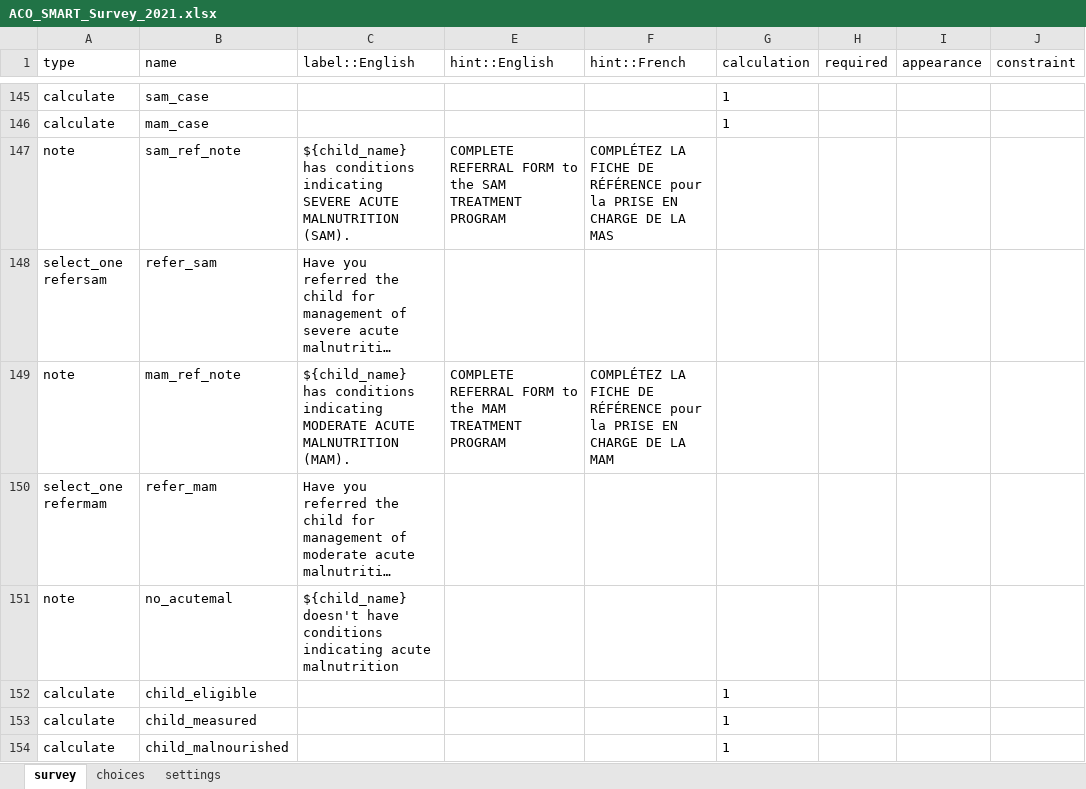
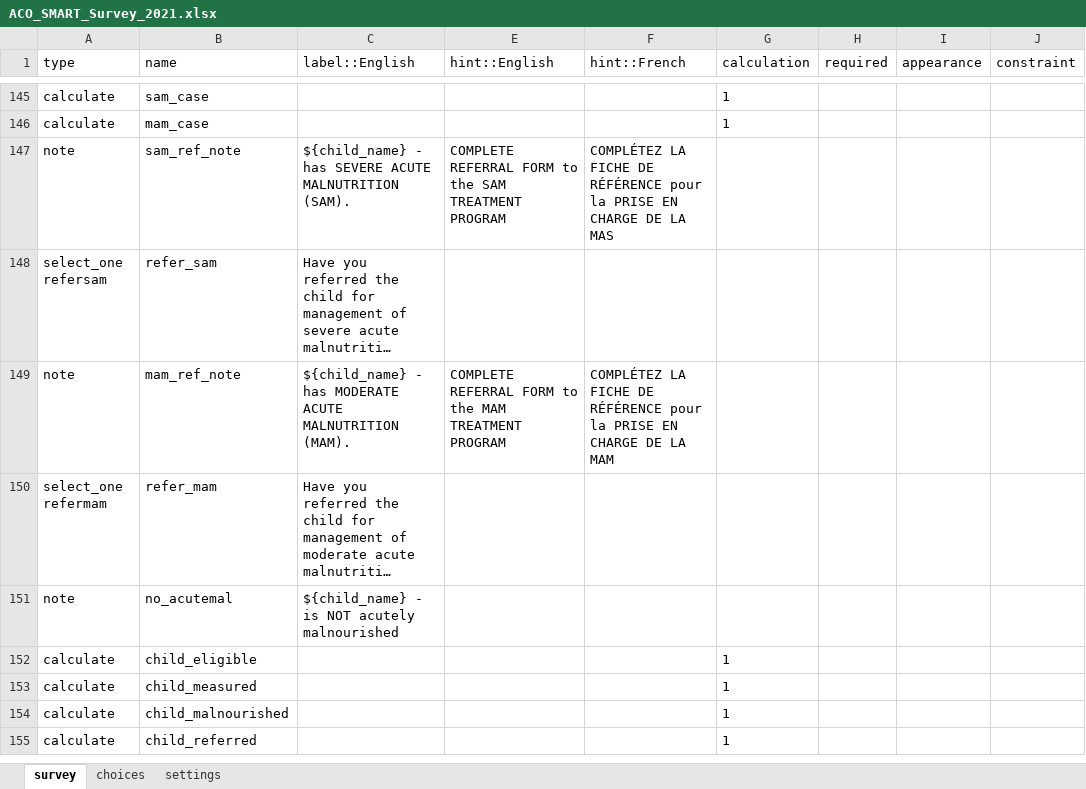
Before and after one commit to RobertJohnston/SMART-Questionnaire, an Excel workbook: ACO_SMART_Survey_2021.xlsx, sheet survey, drawn as a sheet; only a part is shown, gaps mark what is left out; the shorter side is filled out with more unchanged rows; long unchanged cells end in …; values as stored, in another font and other column widths than the file's, no borders; the diff covers the shown part only; the diff names each change by its address in the sheet, - before the commit and + after, or states it on an @@ line.

```diff
--- a/ACO_SMART_Survey_2021.xlsx (sheet survey)
+++ b/ACO_SMART_Survey_2021.xlsx (sheet survey)
-C147 (label::English): ${child_name} has conditions indicating SEVERE ACUTE…
+C147 (label::English): ${child_name} - has SEVERE ACUTE…
-C149 (label::English): ${child_name} has conditions indicating MODERATE ACUTE…
+C149 (label::English): ${child_name} - has MODERATE ACUTE…
-C151 (label::English): ${child_name} doesn't have conditions indicating acute malnutrition
+C151 (label::English): ${child_name} - is NOT acutely malnourished
```
Also changed, not shown: 35 edited cells and cell formats elsewhere in this sheet, sheet choices, hidden cells.
